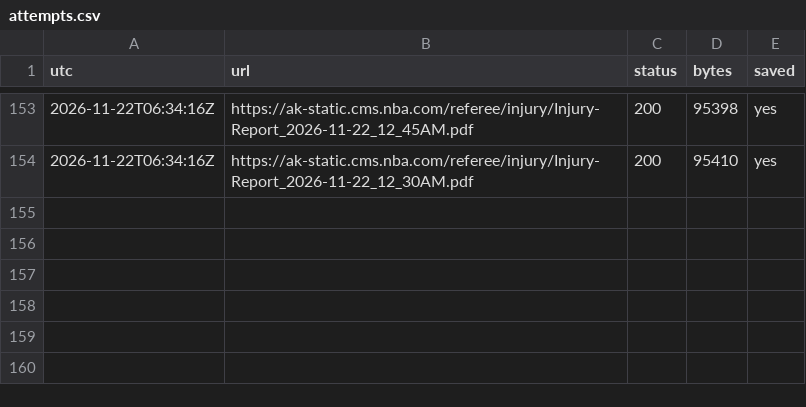
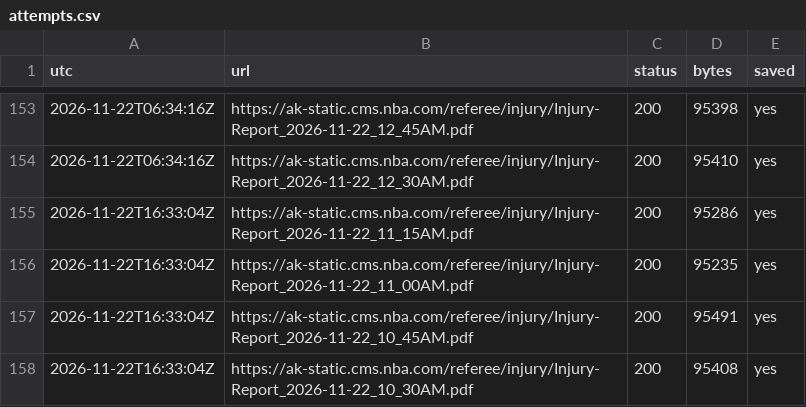
Before and after one commit to skilzzzzz123-netizen/nba-injury-feed, a CSV file: attempts.csv, drawn as a sheet; only a part is shown, gaps mark what is left out; the diff names each change by its address in the sheet, - before the commit and + after, or states it on an @@ line.

```diff
--- a/attempts.csv
+++ b/attempts.csv
+row 155: 2026-11-22T16:33:04Z | https://ak-static.cms.nba.com/referee/injury/Injury-Report_2026-11-22_11_15AM.pdf | 200 | 95286 | yes
+row 156: 2026-11-22T16:33:04Z | https://ak-static.cms.nba.com/referee/injury/Injury-Report_2026-11-22_11_00AM.pdf | 200 | 95235 | yes
+row 157: 2026-11-22T16:33:04Z | https://ak-static.cms.nba.com/referee/injury/Injury-Report_2026-11-22_10_45AM.pdf | 200 | 95491 | yes
+row 158: 2026-11-22T16:33:04Z | https://ak-static.cms.nba.com/referee/injury/Injury-Report_2026-11-22_10_30AM.pdf | 200 | 95408 | yes
```
Also changed, not shown: 8 other files.
